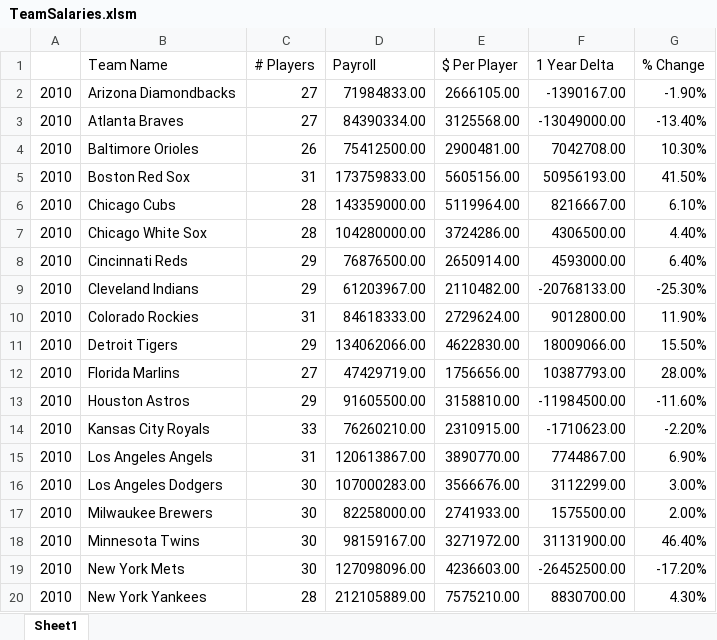
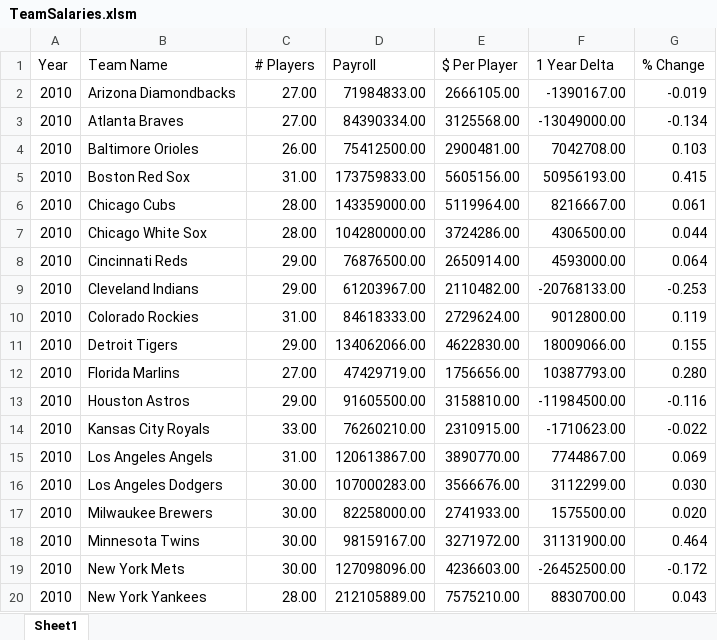
Before and after one commit to kyle-rgb/BigThree_Salary_Project, an Excel workbook: MLB/master/TeamSalaries.xlsm, sheet Sheet1, drawn as a sheet; only a part is shown; values as stored, in another font and other column widths than the file's, no borders; the diff covers the shown part only; the diff names each change by its address in the sheet, - before the commit and + after, or states it on an @@ line.

Commit message:
Added mlbAnalysis.ipynb with Clean DataFrames and Equivalent .py File

```diff
--- a/MLB/master/TeamSalaries.xlsm (sheet Sheet1)
+++ b/MLB/master/TeamSalaries.xlsm (sheet Sheet1)
-A1: (empty)
+A1: Year
-C2:C3 (# Players): 27
+C2:C3 (# Players): 27.00
-G2 (% Change): -1.90%
+G2 (% Change): -0.019
-G3 (% Change): -13.40%
+G3 (% Change): -0.134
-C4 (# Players): 26
+C4 (# Players): 26.00
-G4 (% Change): 10.30%
+G4 (% Change): 0.103
-C5 (# Players): 31
+C5 (# Players): 31.00
-G5 (% Change): 41.50%
+G5 (% Change): 0.415
-C6:C7 (# Players): 28
+C6:C7 (# Players): 28.00
-G6 (% Change): 6.10%
+G6 (% Change): 0.061
-G7 (% Change): 4.40%
+G7 (% Change): 0.044
-C8:C9 (# Players): 29
+C8:C9 (# Players): 29.00
-G8 (% Change): 6.40%
+G8 (% Change): 0.064
-G9 (% Change): -25.30%
+G9 (% Change): -0.253
-C10 (# Players): 31
+C10 (# Players): 31.00
-G10 (% Change): 11.90%
+G10 (% Change): 0.119
-C11 (# Players): 29
+C11 (# Players): 29.00
-G11 (% Change): 15.50%
+G11 (% Change): 0.155
-C12 (# Players): 27
+C12 (# Players): 27.00
-G12 (% Change): 28.00%
+G12 (% Change): 0.280
-C13 (# Players): 29
+C13 (# Players): 29.00
-G13 (% Change): -11.60%
+G13 (% Change): -0.116
-C14 (# Players): 33
+C14 (# Players): 33.00
-G14 (% Change): -2.20%
+G14 (% Change): -0.022
-C15 (# Players): 31
+C15 (# Players): 31.00
-G15 (% Change): 6.90%
+G15 (% Change): 0.069
-C16:C19 (# Players): 30
+C16:C19 (# Players): 30.00
-G16 (% Change): 3.00%
+G16 (% Change): 0.030
-G17 (% Change): 2.00%
+G17 (% Change): 0.020
-G18 (% Change): 46.40%
+G18 (% Change): 0.464
-G19 (% Change): -17.20%
+G19 (% Change): -0.172
-C20 (# Players): 28
+C20 (# Players): 28.00
-G20 (% Change): 4.30%
+G20 (% Change): 0.043
```
Also changed, not shown: 581 edited cells elsewhere in this sheet, 12 other files.
